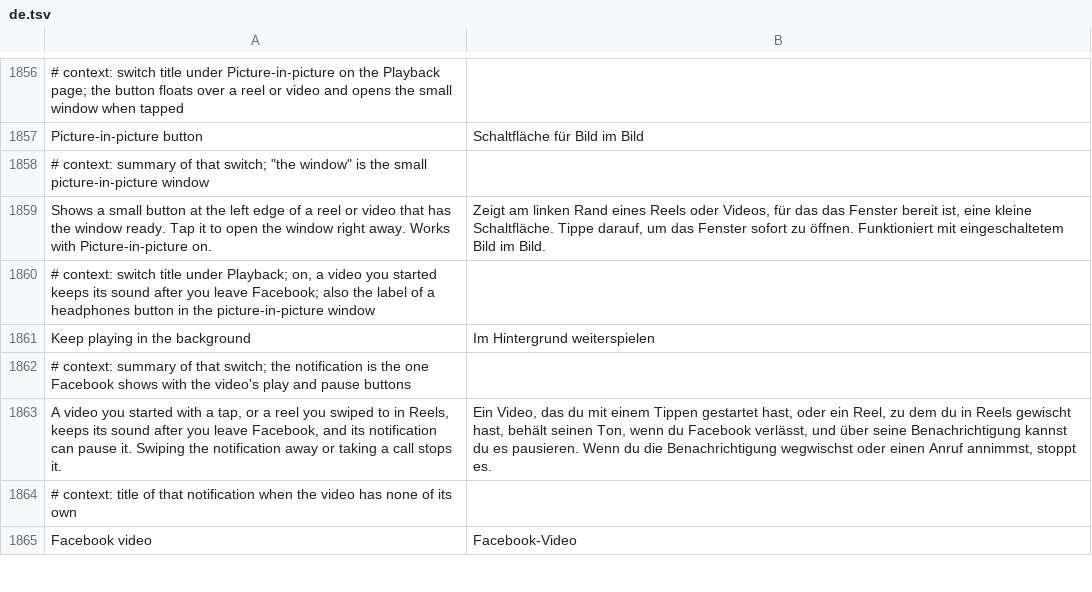
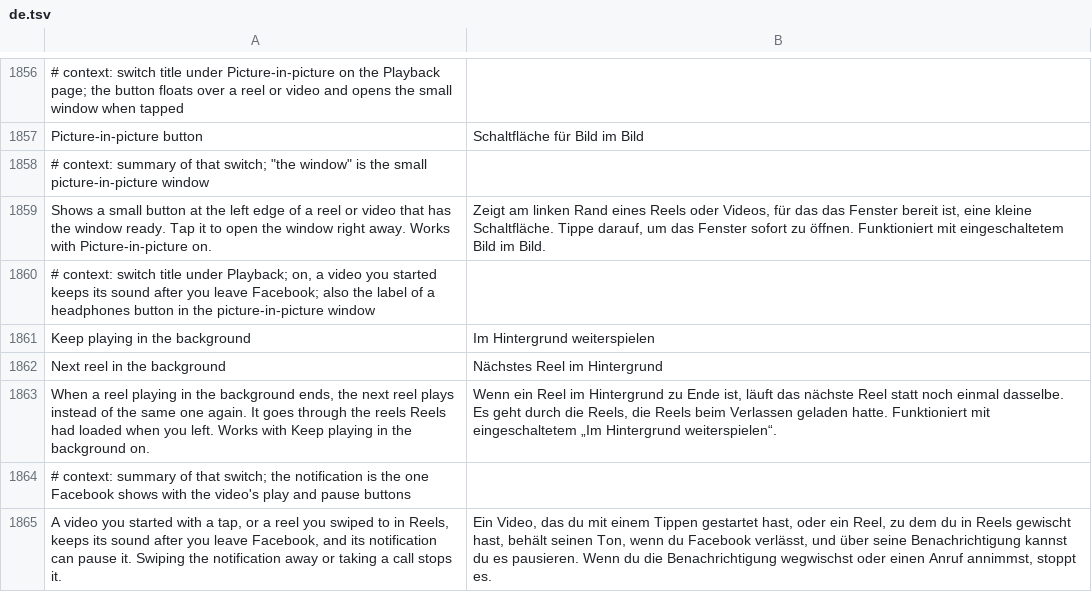
Before and after one commit to SysAdminDoc/HushFacebook, a TSV file: extensions/shared/library/src/main/l10n/de.tsv, drawn as a sheet; only a part is shown, gaps mark what is left out; the shorter side is filled out with more unchanged rows.

```diff
--- a/extensions/shared/library/src/main/l10n/de.tsv
+++ b/extensions/shared/library/src/main/l10n/de.tsv
@@ -1861,2 +1861,4 @@ Shows a small button at the left edge of a reel or video that has the window rea
 Keep playing in the background	Im Hintergrund weiterspielen
+Next reel in the background	Nächstes Reel im Hintergrund
+When a reel playing in the background ends, the next reel plays instead of the same one again. It goes through the reels Reels had loaded when you left. Works with Keep playing in the background on.	Wenn ein Reel im Hintergrund zu Ende ist, läuft das nächste Reel statt noch einmal dasselbe. Es geht durch die Reels, die Reels beim Verlassen geladen hatte. Funktioniert mit eingeschaltetem „Im Hintergrund weiterspielen“.
 # context: summary of that switch; the notification is the one Facebook shows with the video's play and pause buttons
```
Also changed, not shown: extensions/shared/library/src/main/l10n/es.tsv, extensions/shared/library/src/main/l10n/pt-rBR.tsv, 32 other files.
